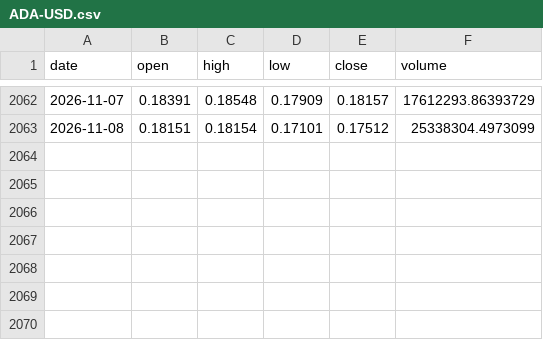
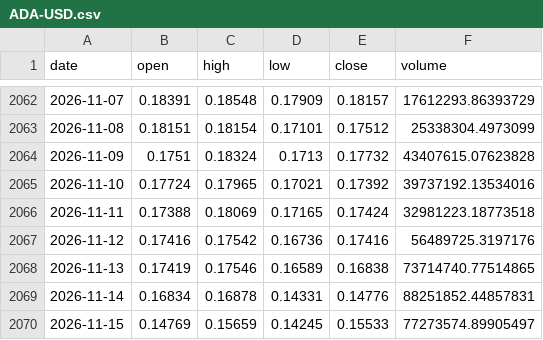
Before and after one commit to kirkwarren/CI_Test, a CSV file: data/history/ADA-USD.csv, drawn as a sheet; only a part is shown, gaps mark what is left out; the diff names each change by its address in the sheet, - before the commit and + after, or states it on an @@ line.

```diff
--- a/data/history/ADA-USD.csv
+++ b/data/history/ADA-USD.csv
+row 2064: 2026-11-09 | 0.1751 | 0.18324 | 0.1713 | 0.17732 | 43407615.07623828
+row 2065: 2026-11-10 | 0.17724 | 0.17965 | 0.17021 | 0.17392 | 39737192.13534016
+row 2066: 2026-11-11 | 0.17388 | 0.18069 | 0.17165 | 0.17424 | 32981223.18773518
+row 2067: 2026-11-12 | 0.17416 | 0.17542 | 0.16736 | 0.17416 | 56489725.3197176
+row 2068: 2026-11-13 | 0.17419 | 0.17546 | 0.16589 | 0.16838 | 73714740.77514865
+row 2069: 2026-11-14 | 0.16834 | 0.16878 | 0.14331 | 0.14776 | 88251852.44857831
+row 2070: 2026-11-15 | 0.14769 | 0.15659 | 0.14245 | 0.15533 | 77273574.89905497
```
Also changed, not shown: data/history/DOGE-USD.csv, data/history/ETH-USD.csv, 34 other files.
